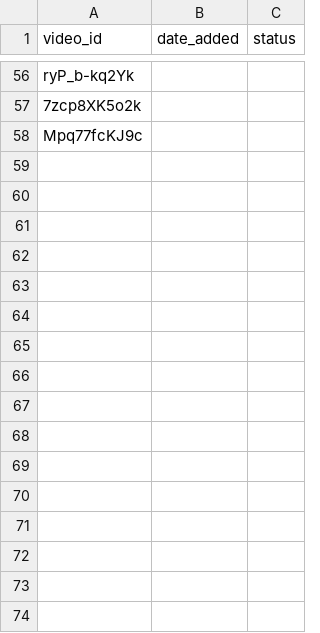
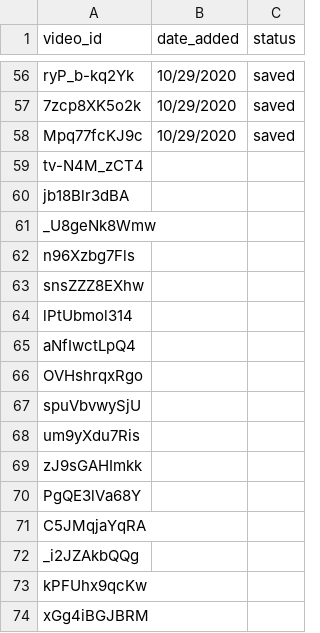
Before and after one commit to robertsisaacp/community_board_meeting, a CSV file: data/video_id_list.csv, drawn as a sheet; only a part is shown, gaps mark what is left out; the diff covers the shown part only; the diff names each change by its address in the sheet, - before the commit and + after, or states it on an @@ line.

```diff
--- a/data/video_id_list.csv
+++ b/data/video_id_list.csv
-B56:B58 (date_added): (empty)
+B56:B58 (date_added): 10/29/2020
-C56:C58 (status): (empty)
+C56:C58 (status): saved
+row 59: tv-N4M_zCT4
+row 60: jb18Blr3dBA
+row 61: _U8geNk8Wmw
+row 62: n96Xzbg7Fls
+row 63: snsZZZ8EXhw
+row 64: lPtUbmol314
+row 65: aNfIwctLpQ4
+row 66: OVHshrqxRgo
+row 67: spuVbvwySjU
+row 68: um9yXdu7Ris
+row 69: zJ9sGAHImkk
+row 70: PgQE3lVa68Y
+row 71: C5JMqjaYqRA
+row 72: _i2JZAkbQQg
+row 73: kPFUhx9qcKw
+row 74: xGg4iBGJBRM
```
Also changed, not shown: 10 added rows and 54 edited cells elsewhere in this file, data/CB_ID.csv, 3 other files.
